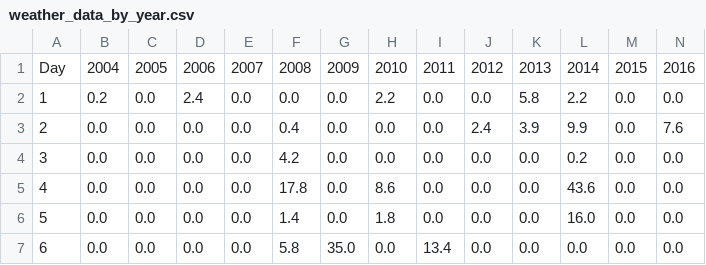
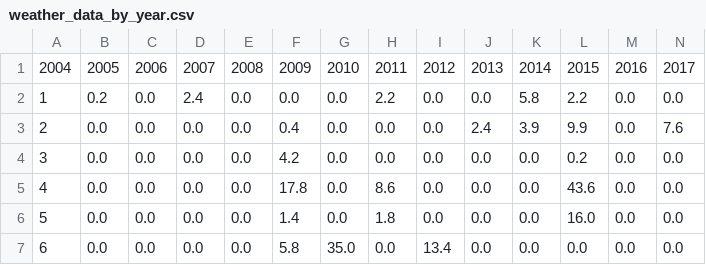
Before and after one commit to RayaneTroudi/ACTUARIAL_PROJECT, a CSV file: src/weather_data_by_year.csv (was weather_data_by_year.csv), drawn as a sheet; only a part is shown; removed rows and columns are numbered as before the commit, all else as after; rows hold the shown columns only; the diff names each change by its address in the sheet, - before the commit and + after, or states it on an @@ line.

```diff
--- a/weather_data_by_year.csv
+++ b/src/weather_data_by_year.csv
-row 1: Day | 2004 | 2005 | 2006 | 2007 | 2008 | 2009 | 2010 | 2011 | 2012 | 2013 | 2014 | 2015 | 2016
+row 1: 2004 | 2005 | 2006 | 2007 | 2008 | 2009 | 2010 | 2011 | 2012 | 2013 | 2014 | 2015 | 2016 | 2017
```
Also changed, not shown: 1 other file.
